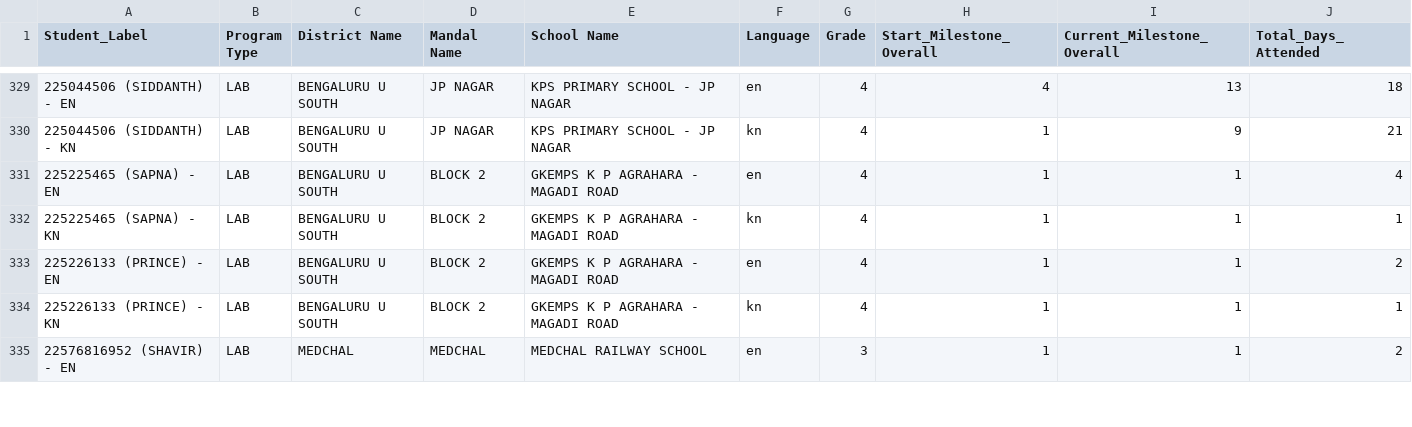
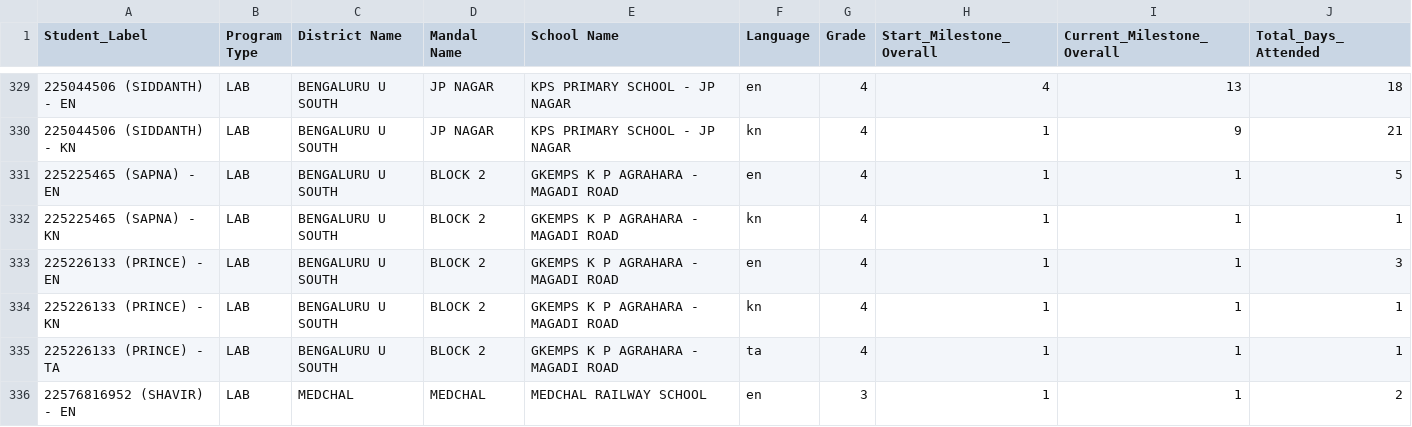
Before and after one commit to abhineetsingh10/internal-dashboard, a CSV file: student_metadata.csv, drawn as a sheet; only a part is shown, gaps mark what is left out; the diff covers the shown part only.

```diff
--- a/student_metadata.csv
+++ b/student_metadata.csv
@@ -330,6 +330,7 @@ Student_Label,Program Type,District Name,Mandal Name,School Name,Language,Grade,
 225044506 (SIDDANTH) - KN,LAB,BENGALURU U SOUTH,JP NAGAR,KPS PRIMARY SCHOOL - JP NAGAR,kn,4,1,9,21
-225225465 (SAPNA) - EN,LAB,BENGALURU U SOUTH,BLOCK 2,GKEMPS K P AGRAHARA - MAGADI ROAD,en,4,1,1,4
+225225465 (SAPNA) - EN,LAB,BENGALURU U SOUTH,BLOCK 2,GKEMPS K P AGRAHARA - MAGADI ROAD,en,4,1,1,5
 225225465 (SAPNA) - KN,LAB,BENGALURU U SOUTH,BLOCK 2,GKEMPS K P AGRAHARA - MAGADI ROAD,kn,4,1,1,1
-225226133 (PRINCE) - EN,LAB,BENGALURU U SOUTH,BLOCK 2,GKEMPS K P AGRAHARA - MAGADI ROAD,en,4,1,1,2
+225226133 (PRINCE) - EN,LAB,BENGALURU U SOUTH,BLOCK 2,GKEMPS K P AGRAHARA - MAGADI ROAD,en,4,1,1,3
 225226133 (PRINCE) - KN,LAB,BENGALURU U SOUTH,BLOCK 2,GKEMPS K P AGRAHARA - MAGADI ROAD,kn,4,1,1,1
+225226133 (PRINCE) - TA,LAB,BENGALURU U SOUTH,BLOCK 2,GKEMPS K P AGRAHARA - MAGADI ROAD,ta,4,1,1,1
 22576816952 (SHAVIR) - EN,LAB,MEDCHAL,MEDCHAL,MEDCHAL RAILWAY SCHOOL,en,3,1,1,2
```
Also changed, not shown: 1 added row and 70 edited cells elsewhere in this file, 2 other files.
